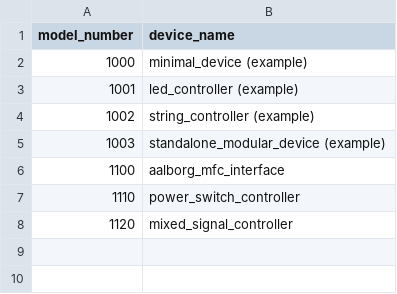
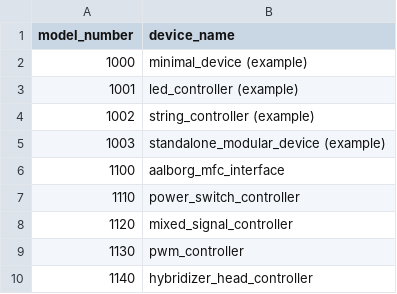
Before and after one commit to JaneliaSciComp/modular-devices, a CSV file: model_numbers.csv, drawn as a sheet; the diff names each change by its address in the sheet, - before the commit and + after, or states it on an @@ line.

Commit message:
Added model numbers.

```diff
--- a/model_numbers.csv
+++ b/model_numbers.csv
+row 9: 1130 | pwm_controller
+row 10: 1140 | hybridizer_head_controller
```
